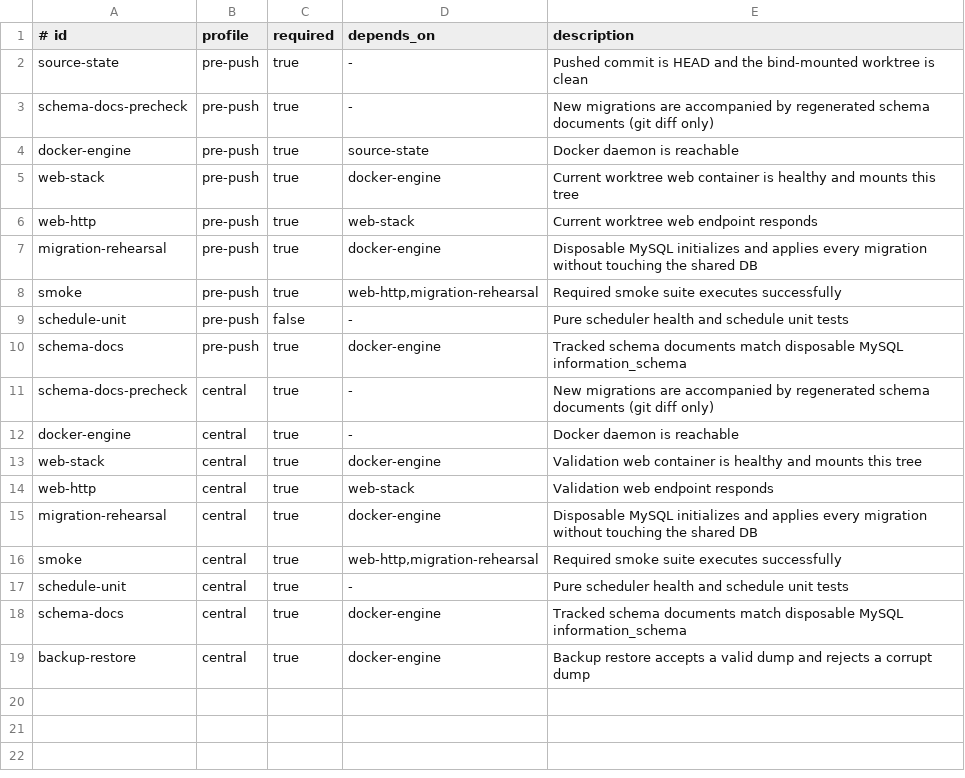
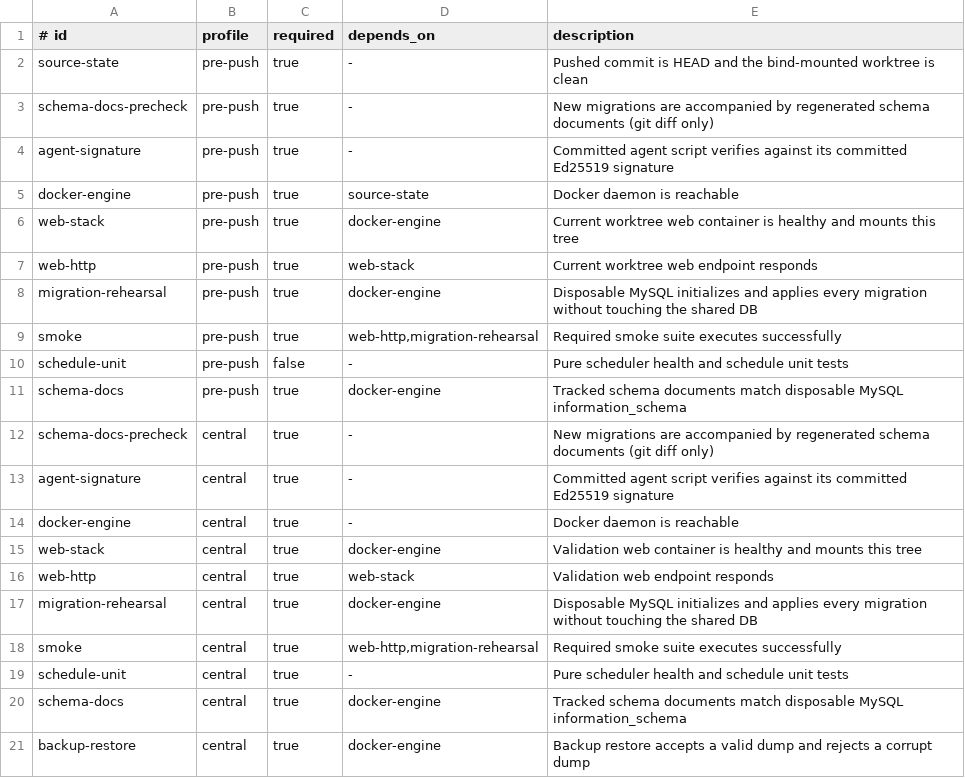
Before and after one commit to JeongDoWook/vuln-agent, a TSV file: deploy/gates.tsv, drawn as a sheet.

Commit message:
추가: 에이전트 서명 불일치를 push 게이트에서 막는다 (agent-signature) (#744)
2026-08-20 23:32~23:38 운영 장애의 재발 방지다. PR #738 이 SCRIPT_VERSION 을
3.15 로 올리면서 agent/vuln-inventory-agent.sh.sig 를 재생성하지 않아, 서버는
매 폴링(10초)마다 업데이트를 제안하고 노드는 148KB 를 받아 sha256 은 통과하되
Ed25519 서명에서 실패하는 루프에 빠졌다 — tb_activity_log 에 signature_invalid
411건 / 6분 20초(분당 65건). 같은 실수는 #735 에서도 있었고, 그때는 버전을 안
올려 서버가 제안하지 않았을 뿐 서명은 똑같이 깨져 있었다. 사람 규칙으로 이미 두 번
실패했으므로 코드로 막는다.

- tests/agent_signature_check.sh (신규): .sh 가 .pub 로 .sig 검증을 통과하는지만
  본다. docker·git 불필요, openssl 만으로 130ms. 실패하면 deploy/agent_sign.sh 로
  같은 커밋에 .sig 를 넣으라고 안내하고 위 장애 실측치를 함께 보여준다.
  openssl 이 없거나 3.0 미만(pkeyutl -rawin 미지원)이면 실패시키지 않고 스킵하되
  스킵 사실을 남긴다 — 개발 머신 사정으로 push 를 막지 않고, central 에서 다시 걸린다.
- deploy/run-gates.sh · deploy/gates.tsv: schema-docs-precheck 와 같은 방식으로
  등록한다(override 보호 목록·check 함수·run_check·허용 id 화이트리스트).
  pre-push·central 양쪽에 required, depends_on 은 -(docker 불필요).
  값싼 검사를 앞에 두는 기존 방침대로 schema-docs-precheck 바로 다음(3번째)이다.

서명은 만들지 않는다 — 개인키는 유지보수자 로컬에만 있고 생성은 agent_sign.sh 의 일이다.

```diff
--- a/deploy/gates.tsv
+++ b/deploy/gates.tsv
@@ -3,2 +3,3 @@ source-state|pre-push|true|-|Pushed commit is HEAD and the bind-mounted worktree
 schema-docs-precheck|pre-push|true|-|New migrations are accompanied by regenerated schema documents (git diff only)
+agent-signature|pre-push|true|-|Committed agent script verifies against its committed Ed25519 signature
 docker-engine|pre-push|true|source-state|Docker daemon is reachable
@@ -11,2 +12,3 @@ schema-docs|pre-push|true|docker-engine|Tracked schema documents match disposabl
 schema-docs-precheck|central|true|-|New migrations are accompanied by regenerated schema documents (git diff only)
+agent-signature|central|true|-|Committed agent script verifies against its committed Ed25519 signature
 docker-engine|central|true|-|Docker daemon is reachable
```
Also changed, not shown: 2 other files.
